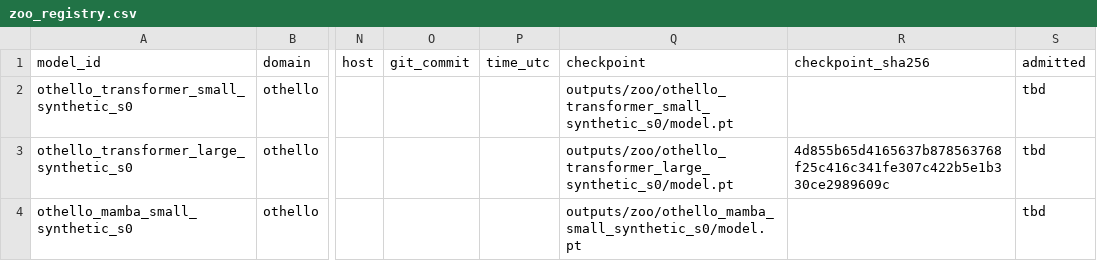
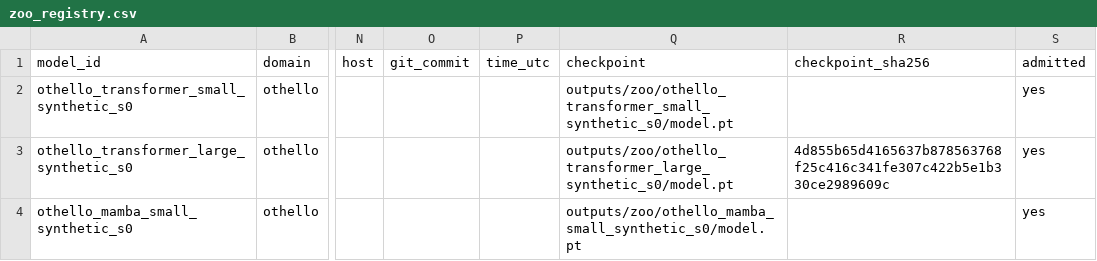
Before and after one commit to nik-hill-323/fall-2026-group6, a CSV file: src/docs/zoo_registry.csv, drawn as a sheet; only a part is shown, gaps mark what is left out; the diff names each change by its address in the sheet, - before the commit and + after, or states it on an @@ line.

```diff
--- a/src/docs/zoo_registry.csv
+++ b/src/docs/zoo_registry.csv
-S2:S4 (admitted): tbd
+S2:S4 (admitted): yes
```
Also changed, not shown: 3 other files.
